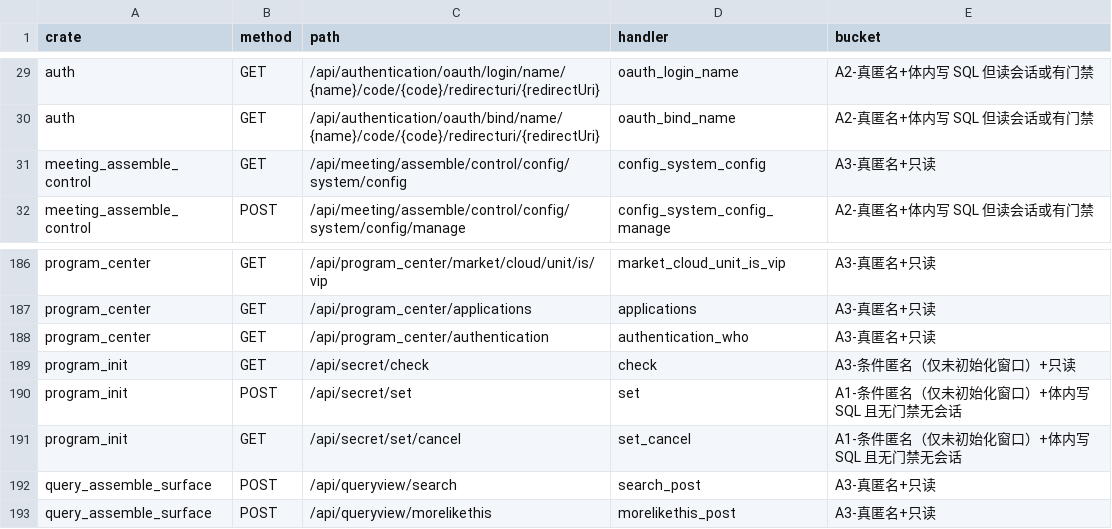
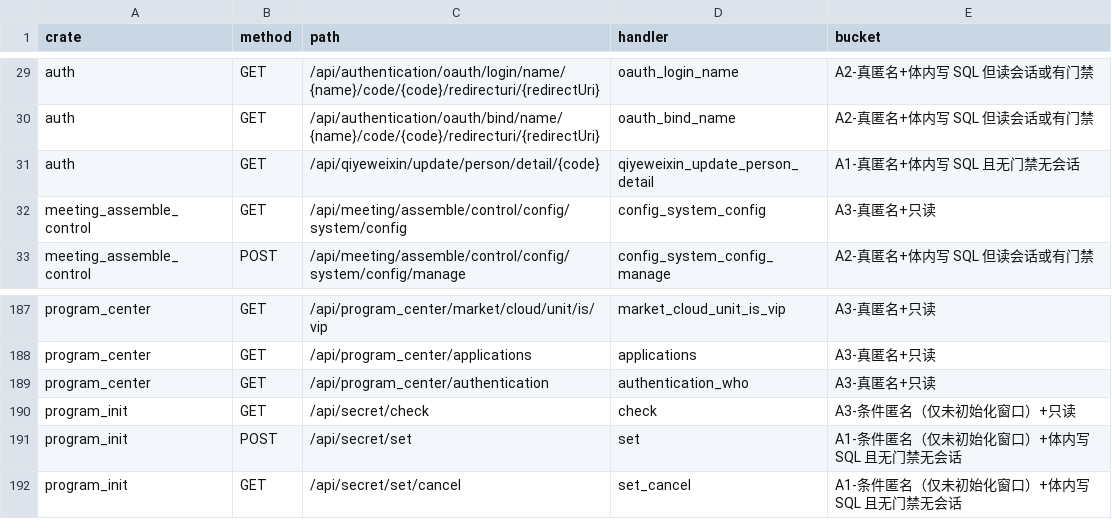
Before and after one commit to annsshadow/fakeToys, a TSV file: oa4rust/backend/docs/audits/artifacts/anonymous_write_routes.tsv, drawn as a sheet; only a part is shown, gaps mark what is left out; removed rows and columns are numbered as before the commit, all else as after; the diff names each change by its address in the sheet, - before the commit and + after, or states it on an @@ line.

```diff
--- a/oa4rust/backend/docs/audits/artifacts/anonymous_write_routes.tsv
+++ b/oa4rust/backend/docs/audits/artifacts/anonymous_write_routes.tsv
+row 31: auth | GET | /api/qiyeweixin/update/person/detail/{code} | qiyeweixin_update_person_detail | A1-真匿名+体内写 SQL 且无门禁无会话
-row 192: query_assemble_surface | POST | /api/queryview/search | search_post | A3-真匿名+只读
-row 193: query_assemble_surface | POST | /api/queryview/morelikethis | morelikethis_post | A3-真匿名+只读
```
Also changed, not shown: oa4rust/backend/docs/audits/artifacts/write_gating_residual.tsv, oa4rust/backend/docs/audits/artifacts/write_routes_indirect_writes.tsv, 7 other files.
